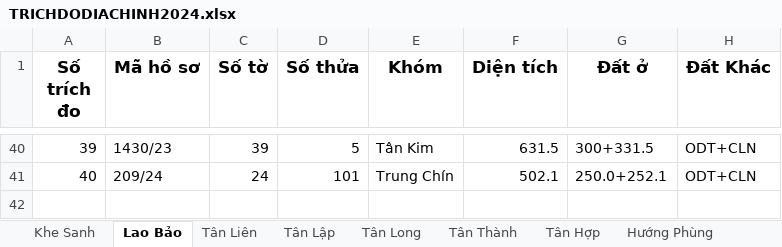
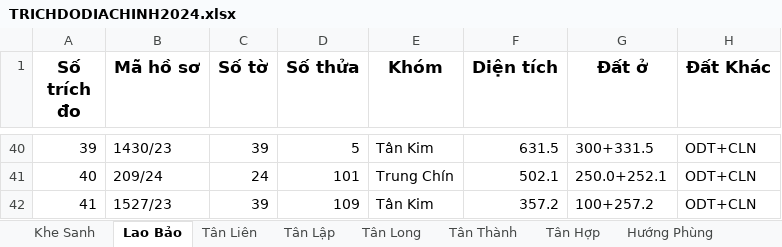
Before and after one commit to guitarkhongem/SOMUCKE, an Excel workbook: SOMUCKE/TRICHDODIACHINH2024.xlsx, sheet Lao Bảo, drawn as a sheet; only a part is shown, gaps mark what is left out; values as stored, in another font and other column widths than the file's, no borders; the diff names each change by its address in the sheet, - before the commit and + after, or states it on an @@ line.

Commit message:
Update TRICHDODIACHINH2024.xlsx

```diff
--- a/SOMUCKE/TRICHDODIACHINH2024.xlsx (sheet Lao Bảo)
+++ b/SOMUCKE/TRICHDODIACHINH2024.xlsx (sheet Lao Bảo)
+row 42: 41 | 1527/23 | 39 | 109 | Tân Kim | 357.2 | 100+257.2 | ODT+CLN
```
